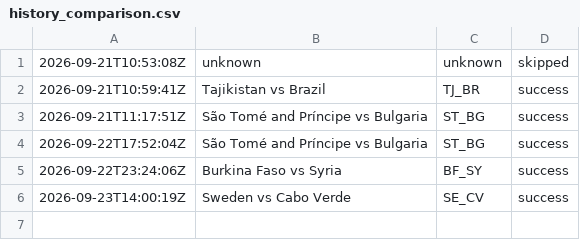
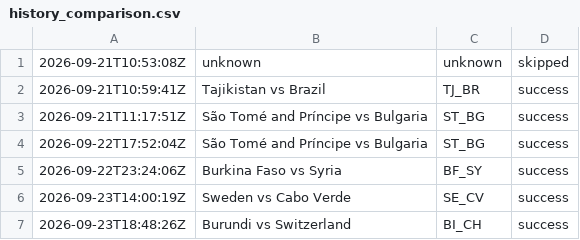
Before and after one commit to oceanfarm1992-design/Countries-Video-Flows, a CSV file: logs/history_comparison.csv, drawn as a sheet; the diff names each change by its address in the sheet, - before the commit and + after, or states it on an @@ line.

```diff
--- a/logs/history_comparison.csv
+++ b/logs/history_comparison.csv
+row 7: 2026-09-23T18:48:26Z | Burundi vs Switzerland | BI_CH | success
```
Also changed, not shown: 1 other file.
